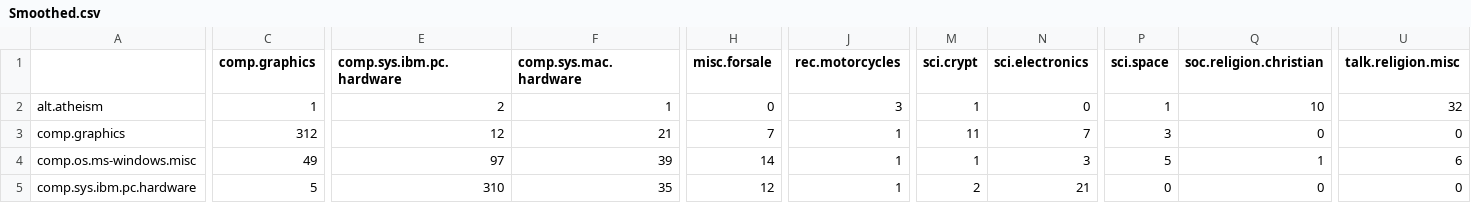
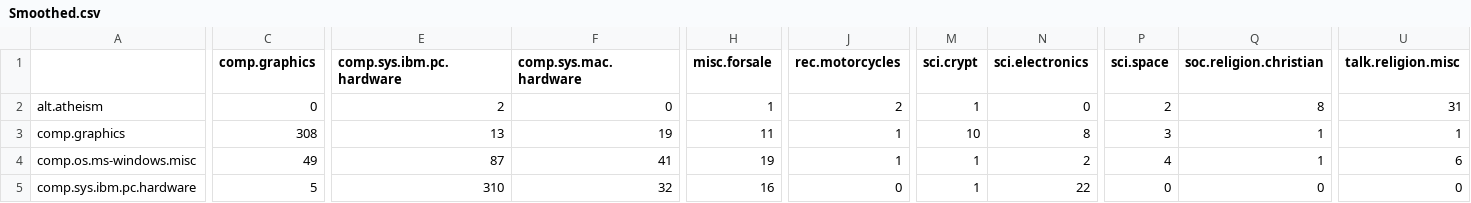
Before and after one commit to craig8196/naive, a CSV file: Smoothed.csv, drawn as a sheet; only a part is shown, gaps mark what is left out; the diff covers the shown part only; the diff names each change by its address in the sheet, - before the commit and + after, or states it on an @@ line.

```diff
--- a/Smoothed.csv
+++ b/Smoothed.csv
-C2 (comp.graphics): 1
+C2 (comp.graphics): 0
-F2 (comp.sys.mac.hardware): 1
+F2 (comp.sys.mac.hardware): 0
-H2 (misc.forsale): 0
+H2 (misc.forsale): 1
-J2 (rec.motorcycles): 3
+J2 (rec.motorcycles): 2
-P2 (sci.space): 1
+P2 (sci.space): 2
-Q2 (soc.religion.christian): 10
+Q2 (soc.religion.christian): 8
-U2 (talk.religion.misc): 32
+U2 (talk.religion.misc): 31
-C3 (comp.graphics): 312
+C3 (comp.graphics): 308
-E3 (comp.sys.ibm.pc.hardware): 12
+E3 (comp.sys.ibm.pc.hardware): 13
-F3 (comp.sys.mac.hardware): 21
+F3 (comp.sys.mac.hardware): 19
-H3 (misc.forsale): 7
+H3 (misc.forsale): 11
-M3 (sci.crypt): 11
+M3 (sci.crypt): 10
-N3 (sci.electronics): 7
+N3 (sci.electronics): 8
-Q3 (soc.religion.christian): 0
+Q3 (soc.religion.christian): 1
-U3 (talk.religion.misc): 0
+U3 (talk.religion.misc): 1
-E4 (comp.sys.ibm.pc.hardware): 97
+E4 (comp.sys.ibm.pc.hardware): 87
-F4 (comp.sys.mac.hardware): 39
+F4 (comp.sys.mac.hardware): 41
-H4 (misc.forsale): 14
+H4 (misc.forsale): 19
-N4 (sci.electronics): 3
+N4 (sci.electronics): 2
-P4 (sci.space): 5
+P4 (sci.space): 4
-F5 (comp.sys.mac.hardware): 35
+F5 (comp.sys.mac.hardware): 32
-H5 (misc.forsale): 12
+H5 (misc.forsale): 16
-J5 (rec.motorcycles): 1
+J5 (rec.motorcycles): 0
-M5 (sci.crypt): 2
+M5 (sci.crypt): 1
-N5 (sci.electronics): 21
+N5 (sci.electronics): 22
```
Also changed, not shown: 101 edited cells elsewhere in this file, Multinomial.csv, Multivariate.csv, 1 other file.
